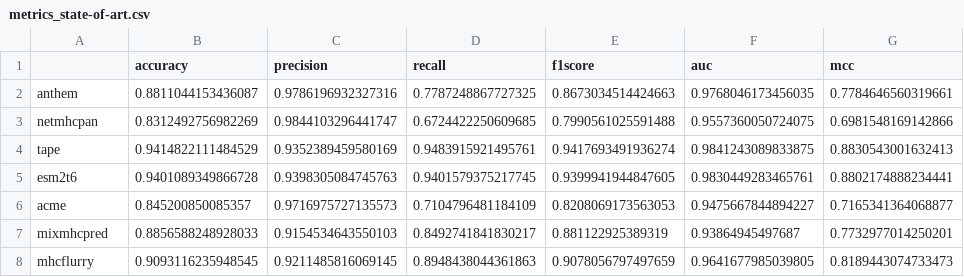
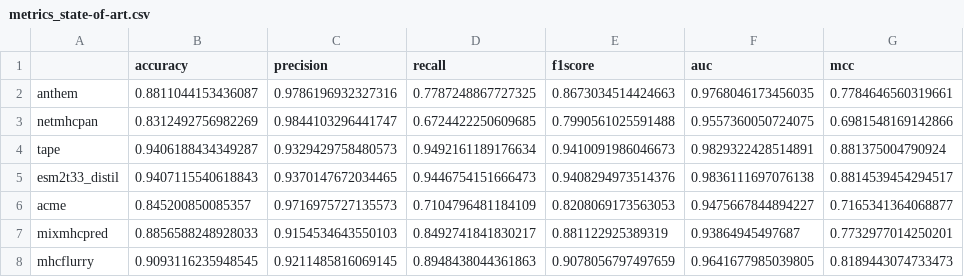
Before and after one commit to arceda/pmhc, a CSV file: state-of-art/metrics_state-of-art.csv, drawn as a sheet.

Commit message:
se actualizo con metricas de tape y esm2-t33-distil

```diff
--- a/state-of-art/metrics_state-of-art.csv
+++ b/state-of-art/metrics_state-of-art.csv
@@ -3,4 +3,4 @@ anthem,0.8811044153436087,0.9786196932327316,0.7787248867727325,0.86730345144246
 netmhcpan,0.8312492756982269,0.9844103296441747,0.6724422250609685,0.7990561025591488,0.9557360050724075,0.6981548169142866
-tape,0.9414822111484529,0.9352389459580169,0.9483915921495761,0.9417693491936274,0.9841243089833875,0.8830543001632413
-esm2t6,0.9401089349866728,0.9398305084745763,0.9401579375217745,0.9399941944847605,0.9830449283465761,0.8802174888234441
+tape,0.9406188434349287,0.9329429758480573,0.9492161189176634,0.9410091986046673,0.9829322428514891,0.881375004790924
+esm2t33_distil,0.9407115540618843,0.9370147672034465,0.9446754151666473,0.9408294973514376,0.9836111697076138,0.8814539454294517
 acme,0.845200850085357,0.9716975727135573,0.7104796481184109,0.8208069173563053,0.9475667844894227,0.7165341364068877
```
Also changed, not shown: 5 other files.
